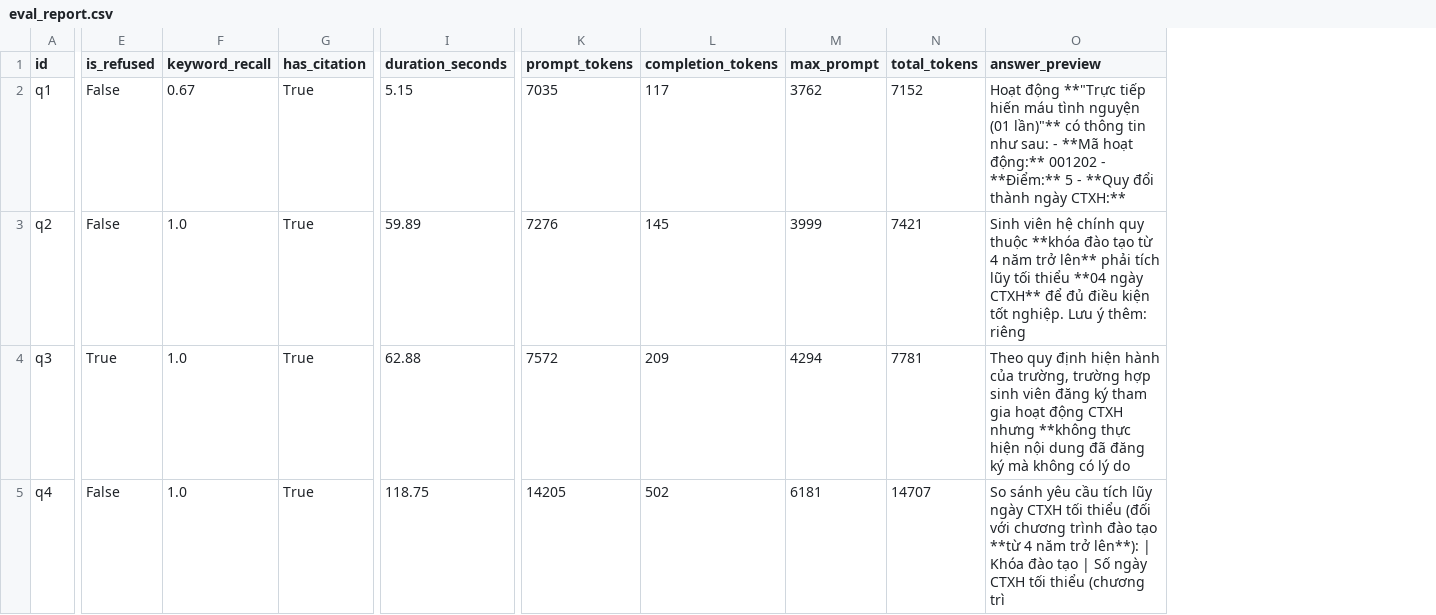
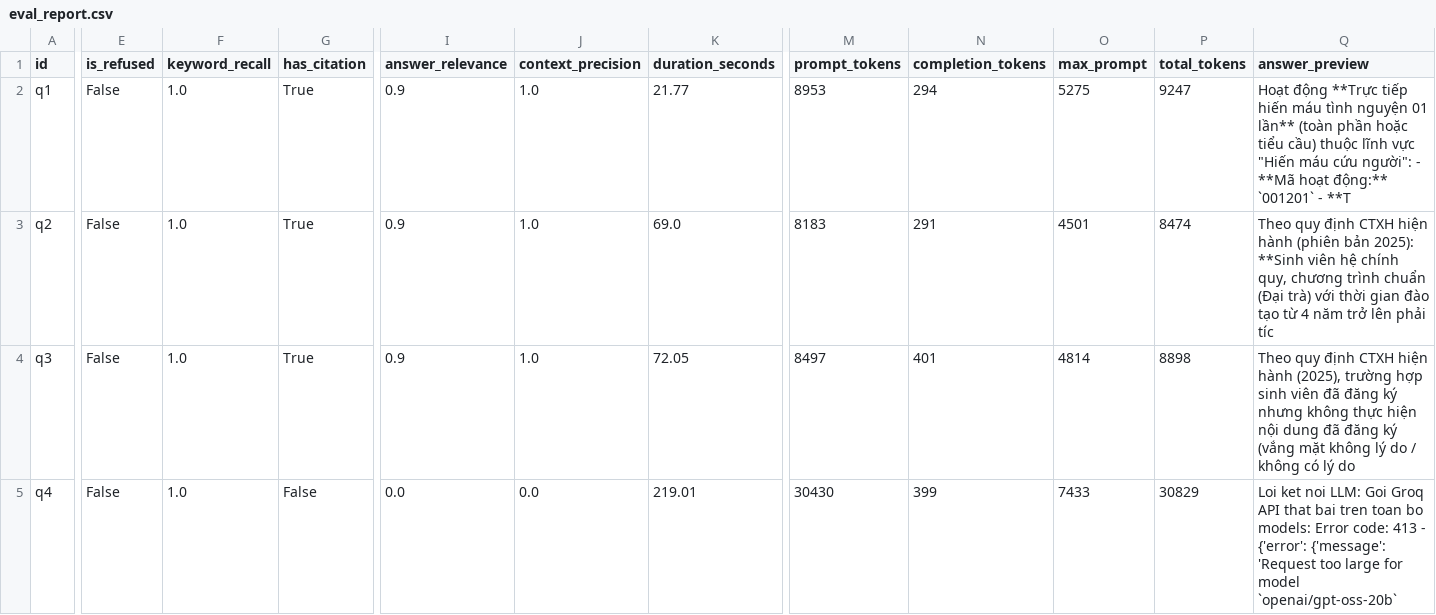
Before and after one commit to Dremnn/RAG_project, a CSV file: logs/eval/eval_report.csv, drawn as a sheet; only a part is shown, gaps mark what is left out; addresses are those after the commit; the diff covers the shown part only; the diff names each change by its address in the sheet, - before the commit and + after, or states it on an @@ line.

```diff
--- a/logs/eval/eval_report.csv
+++ b/logs/eval/eval_report.csv
+column I (answer_relevance), rows 2-5: 0.9 | 0.9 | 0.9 | 0.0
+column J (context_precision), rows 2-5: 1.0 | 1.0 | 1.0 | 0.0
-F2 (keyword_recall): 0.67
+F2 (keyword_recall): 1.0
-K2 (duration_seconds): 5.15
+K2 (duration_seconds): 21.77
-M2 (prompt_tokens): 7035
+M2 (prompt_tokens): 8953
-N2 (completion_tokens): 117
+N2 (completion_tokens): 294
-O2 (max_prompt): 3762
+O2 (max_prompt): 5275
-P2 (total_tokens): 7152
+P2 (total_tokens): 9247
-Q2 (answer_preview): Hoạt động **"Trực tiếp hiến máu tình nguyện (01 lần)"** có thông tin như sau: - **Mã hoạt động:** 001202 - **Điểm:** 5 - **Quy đổi thành ngày CTXH:**
+Q2 (answer_preview): Hoạt động **Trực tiếp hiến máu tình nguyện 01 lần** (toàn phần hoặc tiểu cầu) thuộc lĩnh vực "Hiến máu cứu người": - **Mã hoạt động:** `001201` - **T
-K3 (duration_seconds): 59.89
+K3 (duration_seconds): 69.0
-M3 (prompt_tokens): 7276
+M3 (prompt_tokens): 8183
-N3 (completion_tokens): 145
+N3 (completion_tokens): 291
-O3 (max_prompt): 3999
+O3 (max_prompt): 4501
-P3 (total_tokens): 7421
+P3 (total_tokens): 8474
-Q3 (answer_preview): Sinh viên hệ chính quy thuộc **khóa đào tạo từ 4 năm trở lên** phải tích lũy tối thiểu **04 ngày CTXH** để đủ điều kiện tốt nghiệp. Lưu ý thêm: riêng
+Q3 (answer_preview): Theo quy định CTXH hiện hành (phiên bản 2025): **Sinh viên hệ chính quy, chương trình chuẩn (Đại trà) với thời gian đào tạo từ 4 năm trở lên phải tíc
-E4 (is_refused): True
+E4 (is_refused): False
-K4 (duration_seconds): 62.88
+K4 (duration_seconds): 72.05
-M4 (prompt_tokens): 7572
+M4 (prompt_tokens): 8497
-N4 (completion_tokens): 209
+N4 (completion_tokens): 401
-O4 (max_prompt): 4294
+O4 (max_prompt): 4814
-P4 (total_tokens): 7781
+P4 (total_tokens): 8898
-Q4 (answer_preview): …quy định hiện hành của trường, trường hợp sinh viên đăng ký tham gia hoạt động CTXH nhưng **không thực hiện nội dung đã đăng ký mà không có…
+Q4 (answer_preview): …quy định CTXH hiện hành (2025), trường hợp sinh viên đã đăng ký nhưng không thực hiện nội dung đã đăng ký (vắng mặt không lý do / không có…
-G5 (has_citation): True
+G5 (has_citation): False
-K5 (duration_seconds): 118.75
+K5 (duration_seconds): 219.01
-M5 (prompt_tokens): 14205
+M5 (prompt_tokens): 30430
-N5 (completion_tokens): 502
+N5 (completion_tokens): 399
-O5 (max_prompt): 6181
+O5 (max_prompt): 7433
-P5 (total_tokens): 14707
+P5 (total_tokens): 30829
-Q5 (answer_preview): So sánh yêu cầu tích lũy ngày CTXH tối thiểu (đối với chương trình đào tạo **từ 4 năm trở lên**): | Khóa đào tạo | Số ngày CTXH tối thiểu (chương trì
+Q5 (answer_preview): Loi ket noi LLM: Goi Groq API that bai tren toan bo models: Error code: 413 - {'error': {'message': 'Request too large for model `openai/gpt-oss-20b`
```
Also changed, not shown: 66 edited cells elsewhere in this file, 19 other files.
